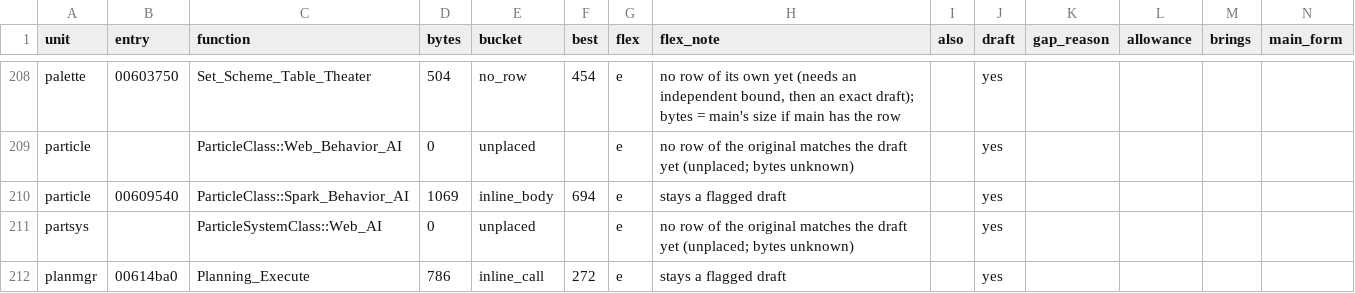
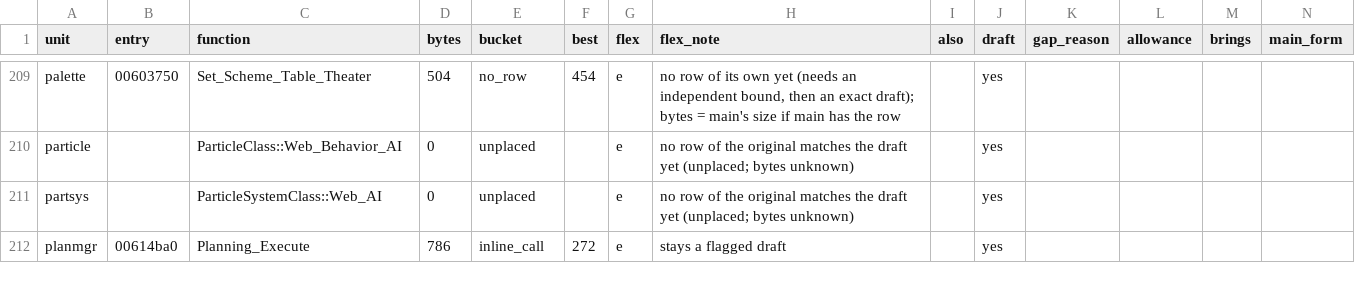
Before and after one commit to meastes/redalert2-decomp, a CSV file: rebuild/manifest/flex_menu.csv, drawn as a sheet; only a part is shown, gaps mark what is left out; removed rows and columns are numbered as before the commit, all else as after; rows hold the shown columns only; the diff covers the shown part only; the diff names each change by its address in the sheet, - before the commit and + after, or states it on an @@ line.

```diff
--- a/rebuild/manifest/flex_menu.csv
+++ b/rebuild/manifest/flex_menu.csv
-row 210: particle | 00609540 | ParticleClass::Spark_Behavior_AI | 1069 | inline_body | 694 | e | stays a flagged draft |  | yes
```
Also changed, not shown: 4 added rows, 3 removed rows and 8 edited cells elsewhere in this file, rebuild/manifest/progress.csv, rebuild/manifest/symbols.csv, 30 other files.
